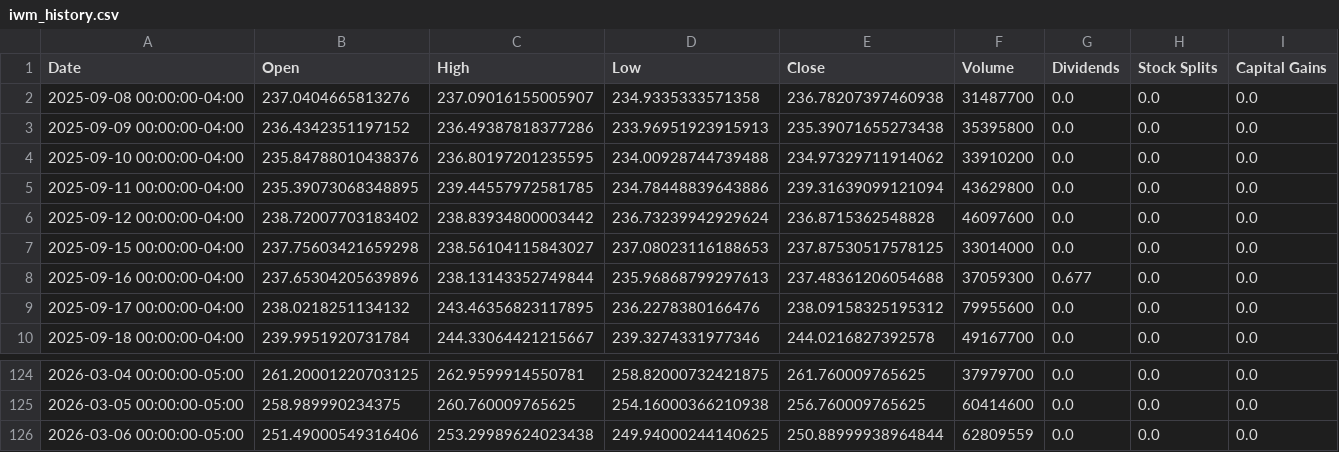
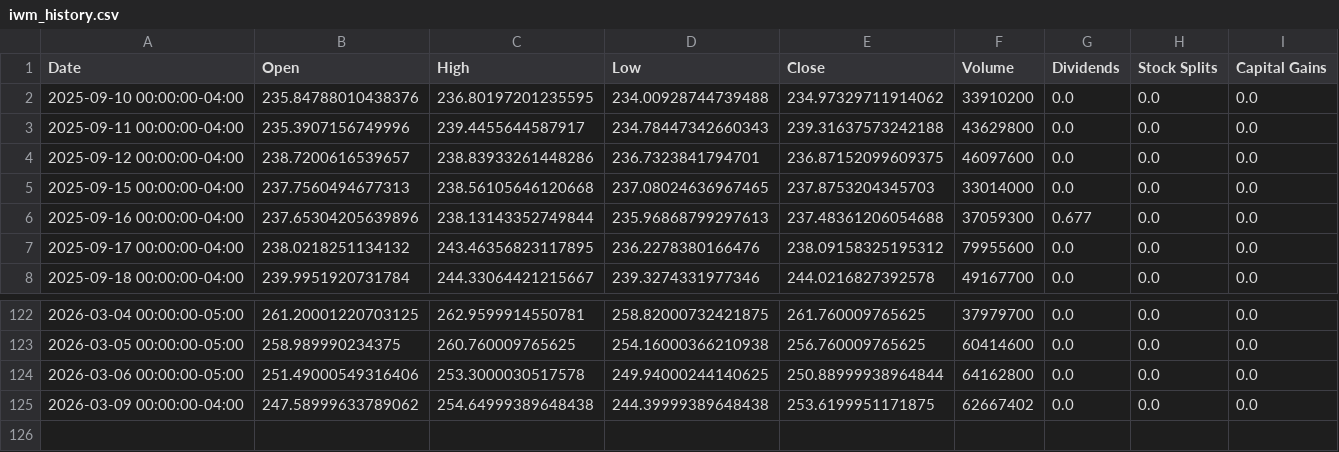
Before and after one commit to richardchitman-prog/fixed-reit-tracker, a CSV file: public/data/iwm_history.csv, drawn as a sheet; only a part is shown, gaps mark what is left out.

```diff
--- a/public/data/iwm_history.csv
+++ b/public/data/iwm_history.csv
@@ -1,8 +1,6 @@
 Date,Open,High,Low,Close,Volume,Dividends,Stock Splits,Capital Gains
-2025-09-08 00:00:00-04:00,237.0404665813276,237.09016155005907,234.9335333571358,236.78207397460938,31487700,0.0,0.0,0.0
-2025-09-09 00:00:00-04:00,236.4342351197152,236.49387818377286,233.96951923915913,235.39071655273438,35395800,0.0,0.0,0.0
 2025-09-10 00:00:00-04:00,235.84788010438376,236.80197201235595,234.00928744739488,234.97329711914062,33910200,0.0,0.0,0.0
-2025-09-11 00:00:00-04:00,235.39073068348895,239.44557972581785,234.78448839643886,239.31639099121094,43629800,0.0,0.0,0.0
-2025-09-12 00:00:00-04:00,238.72007703183402,238.83934800003442,236.73239942929624,236.8715362548828,46097600,0.0,0.0,0.0
-2025-09-15 00:00:00-04:00,237.75603421659298,238.56104115843027,237.08023116188653,237.87530517578125,33014000,0.0,0.0,0.0
+2025-09-11 00:00:00-04:00,235.3907156749996,239.4455644587917,234.78447342660343,239.31637573242188,43629800,0.0,0.0,0.0
+2025-09-12 00:00:00-04:00,238.7200616539657,238.83933261448286,236.7323841794701,236.87152099609375,46097600,0.0,0.0,0.0
+2025-09-15 00:00:00-04:00,237.7560494677313,238.56105646120668,237.08024636967465,237.8753204345703,33014000,0.0,0.0,0.0
 2025-09-16 00:00:00-04:00,237.65304205639896,238.13143352749844,235.96868799297613,237.48361206054688,37059300,0.677,0.0,0.0
@@ -125,2 +123,3 @@ Date,Open,High,Low,Close,Volume,Dividends,Stock Splits,Capital Gains
 2026-03-05 00:00:00-05:00,258.989990234375,260.760009765625,254.16000366210938,256.760009765625,60414600,0.0,0.0,0.0
-2026-03-06 00:00:00-05:00,251.49000549316406,253.29989624023438,249.94000244140625,250.88999938964844,62809559,0.0,0.0,0.0
+2026-03-06 00:00:00-05:00,251.49000549316406,253.3000030517578,249.94000244140625,250.88999938964844,64162800,0.0,0.0,0.0
+2026-03-09 00:00:00-04:00,247.58999633789062,254.64999389648438,244.39999389648438,253.6199951171875,62667402,0.0,0.0,0.0
```
Also changed, not shown: public/data/arr_history.csv, public/data/drip_history.csv, 38 other files.
